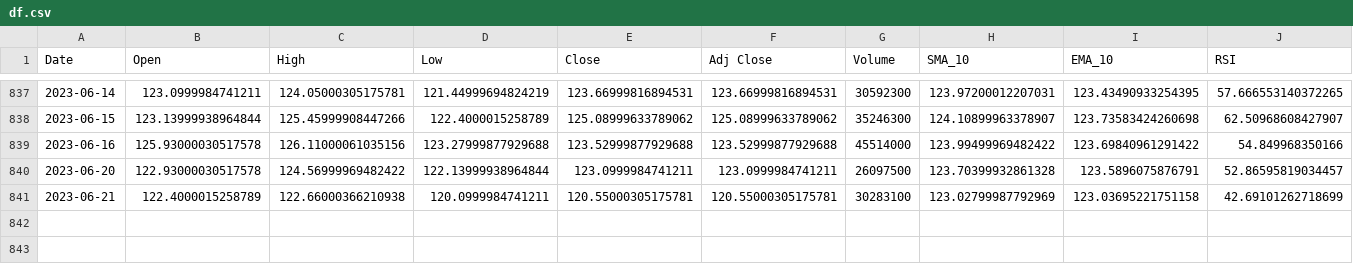
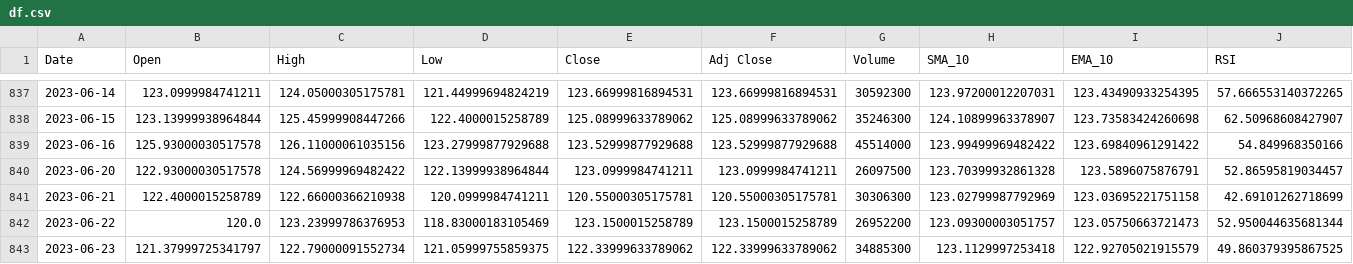
Before and after one commit to RonKu01/Stock_Market_Price_Prediction_System, a CSV file: fyp_project/dashboard/models/google/df.csv, drawn as a sheet; only a part is shown, gaps mark what is left out; rows hold the shown columns only; the diff names each change by its address in the sheet, - before the commit and + after, or states it on an @@ line.

```diff
--- a/fyp_project/dashboard/models/google/df.csv
+++ b/fyp_project/dashboard/models/google/df.csv
-G841 (Volume): 30283100
+G841 (Volume): 30306300
+row 842: 2023-06-22 | 120.0 | 123.23999786376953 | 118.83000183105469 | 123.1500015258789 | 123.1500015258789 | 26952200 | 123.09300003051757 | 123.05750663721473 | 52.950044635681344
+row 843: 2023-06-23 | 121.37999725341797 | 122.79000091552734 | 121.05999755859375 | 122.33999633789062 | 122.33999633789062 | 34885300 | 123.1129997253418 | 122.92705021915579 | 49.860379395867525
```
Also changed, not shown: fyp_project/dashboard/models/apple/X.csv, fyp_project/dashboard/models/apple/df.csv, 25 other files.
